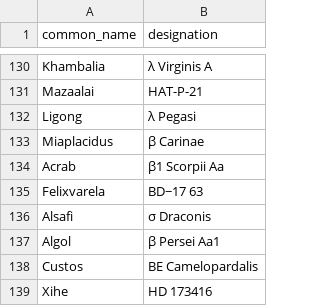
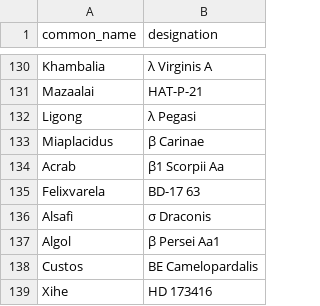
Before and after one commit to etu8924/CelestialCelebs, a CSV file: sophia_research/stars.csv, drawn as a sheet; only a part is shown, gaps mark what is left out.

Commit message:
clean data, process images - imgs not added to repo

```diff
--- a/sophia_research/stars.csv
+++ b/sophia_research/stars.csv
@@ -134,3 +134,3 @@ Miaplacidus,β Carinae
 Acrab,β1 Scorpii Aa
-Felixvarela,BD−17 63
+Felixvarela,BD-17 63
 Alsafi,σ Draconis
```
Also changed, not shown: sophia_research/exoplanets.csv, 5 other files.
